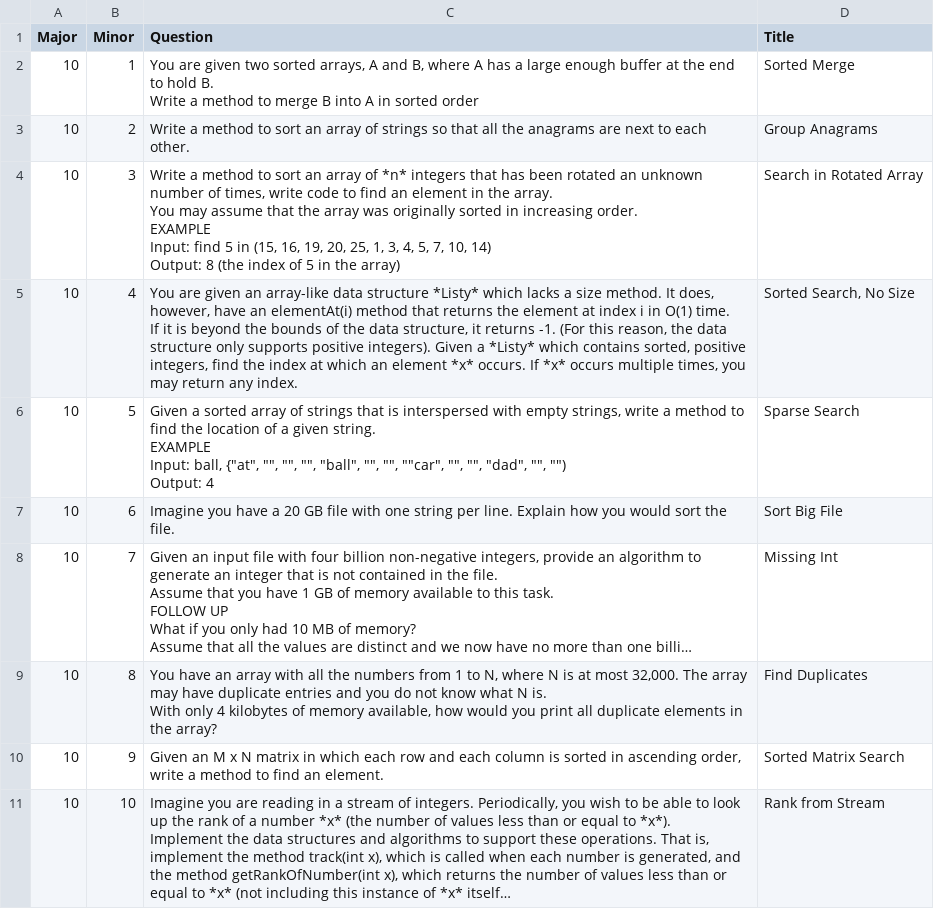
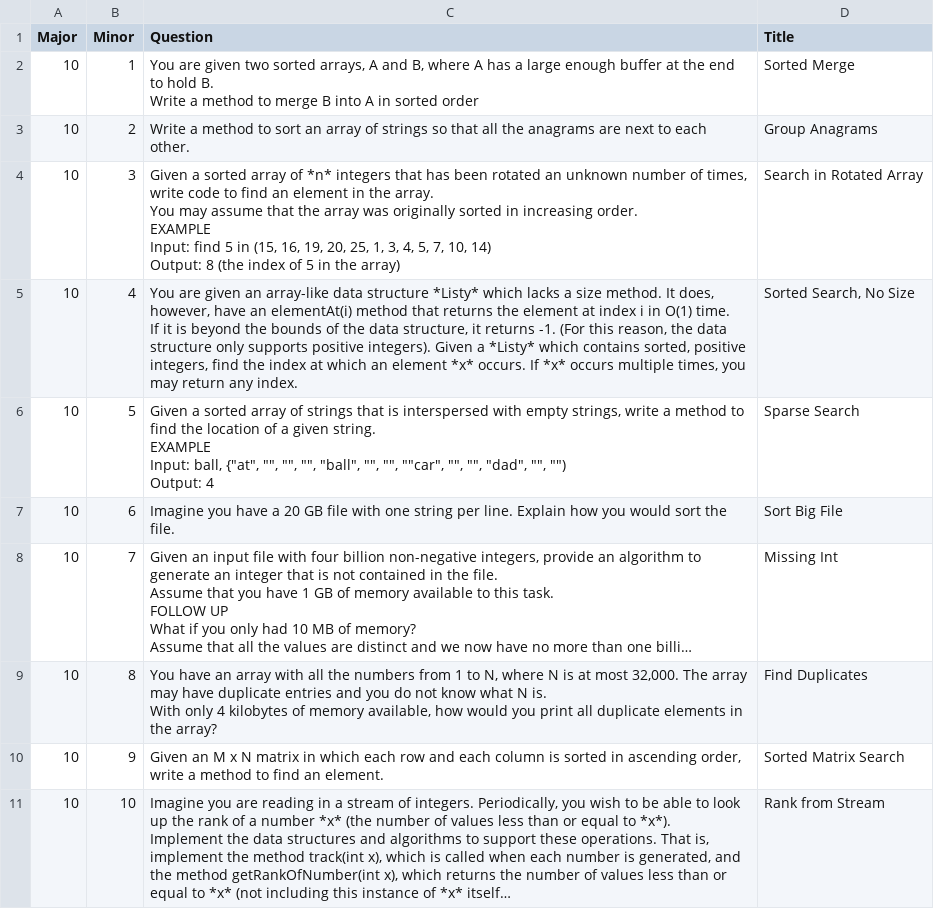
Before and after one commit to redpanda-ai/ctci, a TSV file: data/chapter_10.tsv, drawn as a sheet; only a part is shown; long unchanged cells end in ….

Commit message:
Fixing a question in Chapter 10.

```diff
--- a/data/chapter_10.tsv
+++ b/data/chapter_10.tsv
@@ -5,9 +5,9 @@ Write a method to merge B into A in sorted order"	"Sorted Merge
 10	2	Write a method to sort an array of strings so that all the anagrams are next to each other.	Group Anagrams
-10	3	"Write a method to sort an array of *n* integers that has been rotated an unknown number of times, write code to find an element in the array.
-You may assume that the array was originally sorted in increasing order.
-EXAMPLE
-
-Input:  find 5 in (15, 16, 19, 20, 25, 1, 3, 4, 5, 7, 10, 14)
-Output: 8 (the index of 5 in the array)
-"	Search in Rotated Array
+10	3	"Given a sorted array of *n* integers that has been rotated an unknown number of times, write code to find an element in the array.
+You may assume that the array was originally sorted in increasing order.
+EXAMPLE
+
+Input:  find 5 in (15, 16, 19, 20, 25, 1, 3, 4, 5, 7, 10, 14)
+Output: 8 (the index of 5 in the array)
+"	Search in Rotated Array
 10	4	"You are given an array-like data structure *Listy* which lacks a size method.  It does, however, have an elementAt(i) method that returns the element at index i in O(1) time.
```
